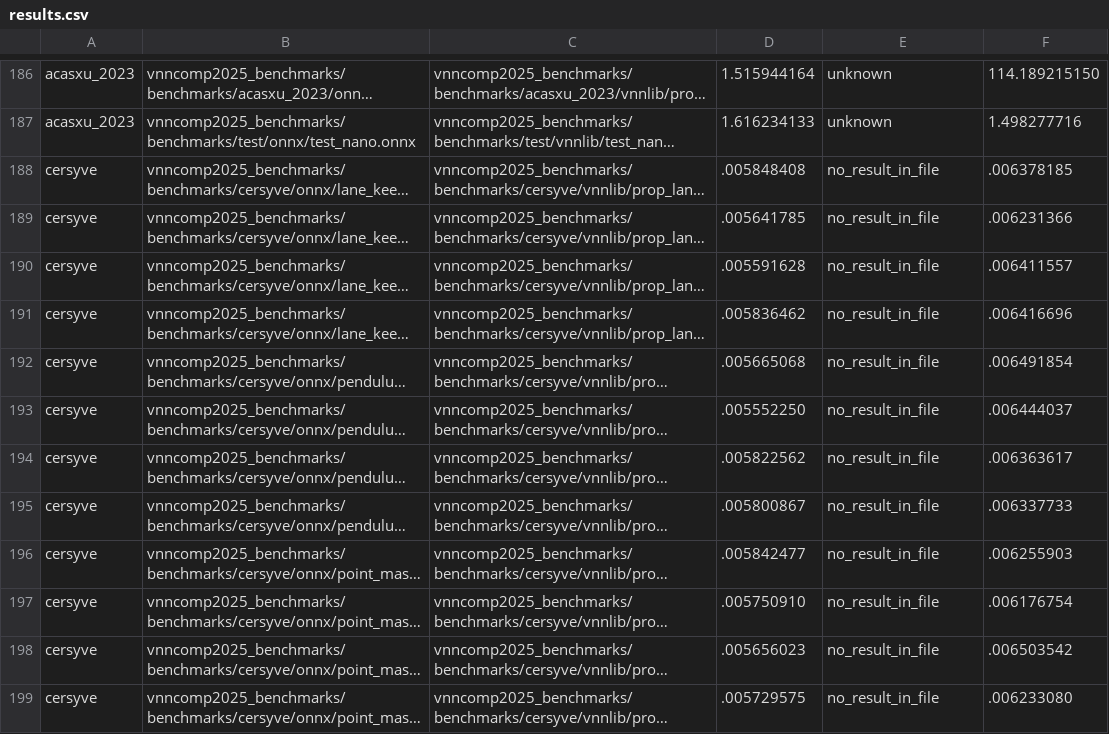
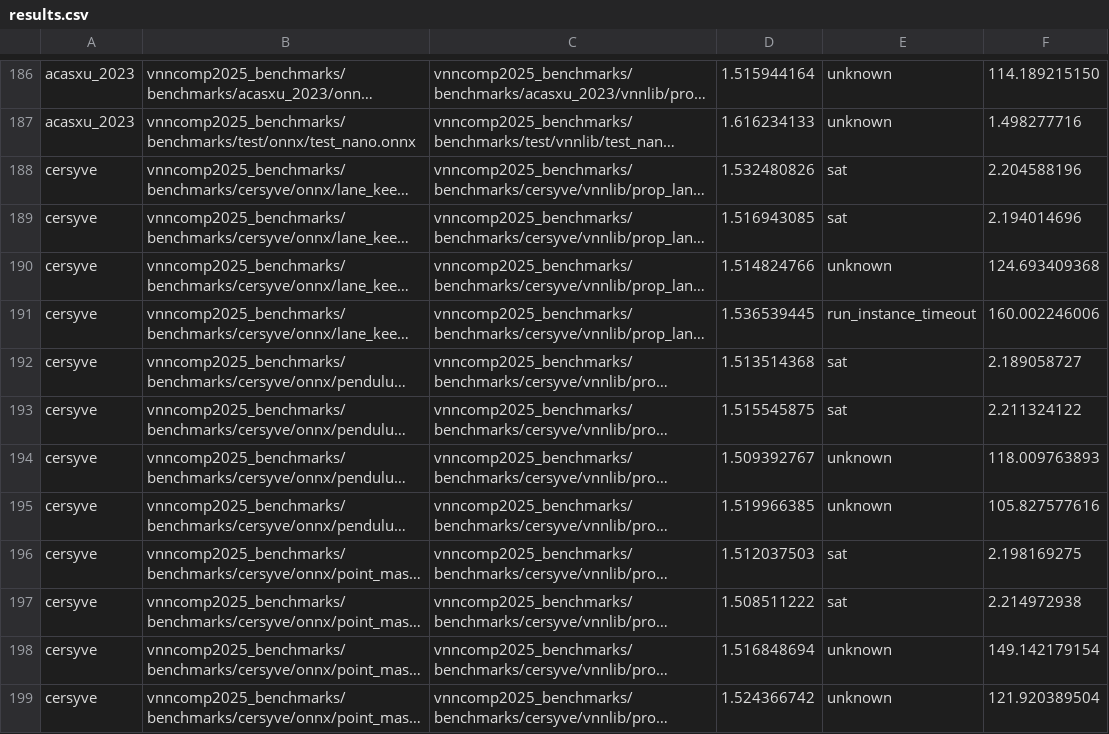
Before and after one commit to VNN-COMP/vnncomp2025_results, a CSV file: rover/results.csv, drawn as a sheet; only a part is shown, gaps mark what is left out; long unchanged cells end in …; the diff covers the shown part only; the diff names each change by its address in the sheet, - before the commit and + after, or states it on an @@ line.

Commit message:
Added results for rover on 2025_cersyve

```diff
--- a/rover/results.csv
+++ b/rover/results.csv
-D188: .005848408
+D188: 1.532480826
-E188:E189: no_result_in_file
+E188:E189: sat
-F188: .006378185
+F188: 2.204588196
-D189: .005641785
+D189: 1.516943085
-F189: .006231366
+F189: 2.194014696
-D190: .005591628
+D190: 1.514824766
-E190: no_result_in_file
+E190: unknown
-F190: .006411557
+F190: 124.693409368
-D191: .005836462
+D191: 1.536539445
-E191: no_result_in_file
+E191: run_instance_timeout
-F191: .006416696
+F191: 160.002246006
-D192: .005665068
+D192: 1.513514368
-E192:E193: no_result_in_file
+E192:E193: sat
-F192: .006491854
+F192: 2.189058727
-D193: .005552250
+D193: 1.515545875
-F193: .006444037
+F193: 2.211324122
-D194: .005822562
+D194: 1.509392767
-E194:E195: no_result_in_file
+E194:E195: unknown
-F194: .006363617
+F194: 118.009763893
-D195: .005800867
+D195: 1.519966385
-F195: .006337733
+F195: 105.827577616
-D196: .005842477
+D196: 1.512037503
-E196:E197: no_result_in_file
+E196:E197: sat
-F196: .006255903
+F196: 2.198169275
-D197: .005750910
+D197: 1.508511222
-F197: .006176754
+F197: 2.214972938
-D198: .005656023
+D198: 1.516848694
-E198:E199: no_result_in_file
+E198:E199: unknown
-F198: .006503542
+F198: 149.142179154
-D199: .005729575
+D199: 1.524366742
-F199: .006233080
+F199: 121.920389504
```
Also changed, not shown: 3 edited cells elsewhere in this file, rover/2025_cersyve/results.csv, 6 other files.
